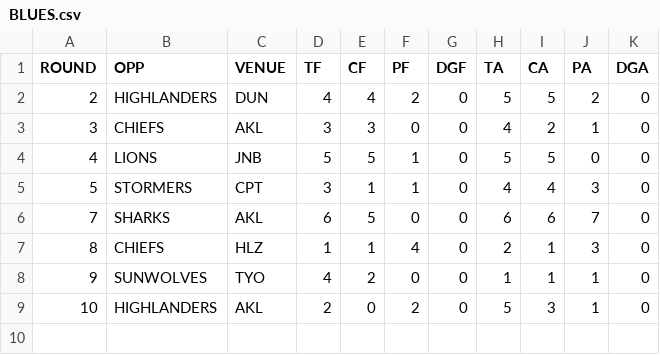
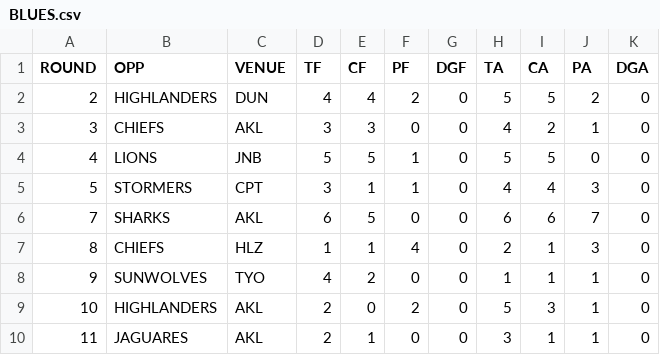
Before and after one commit to JoeJimFlood/RugbyPredictifier, a CSV file: 2018SuperRugby/teamcsvs/BLUES.csv, drawn as a sheet.

```diff
--- a/2018SuperRugby/teamcsvs/BLUES.csv
+++ b/2018SuperRugby/teamcsvs/BLUES.csv
@@ -9 +9,2 @@ ROUND,OPP,VENUE,TF,CF,PF,DGF,TA,CA,PA,DGA
 10,HIGHLANDERS,AKL,2,0,2,0,5,3,1,0
+11,JAGUARES,AKL,2,1,0,0,3,1,1,0
```
Also changed, not shown: 2018SuperRugby/StadiumLocs.csv, 2018SuperRugby/teamcsvs/BRUMBIES.csv, 14 other files.
